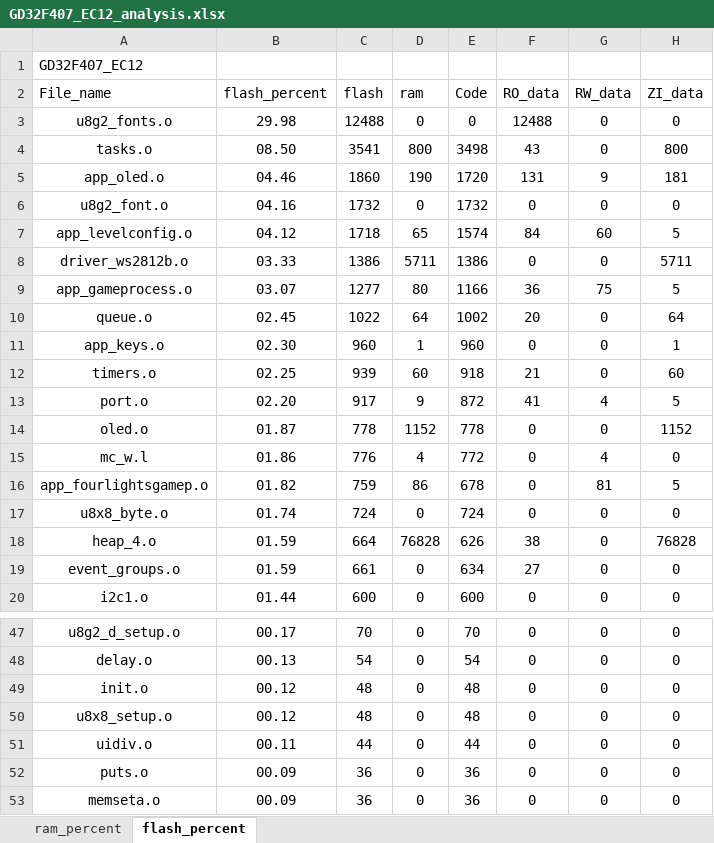
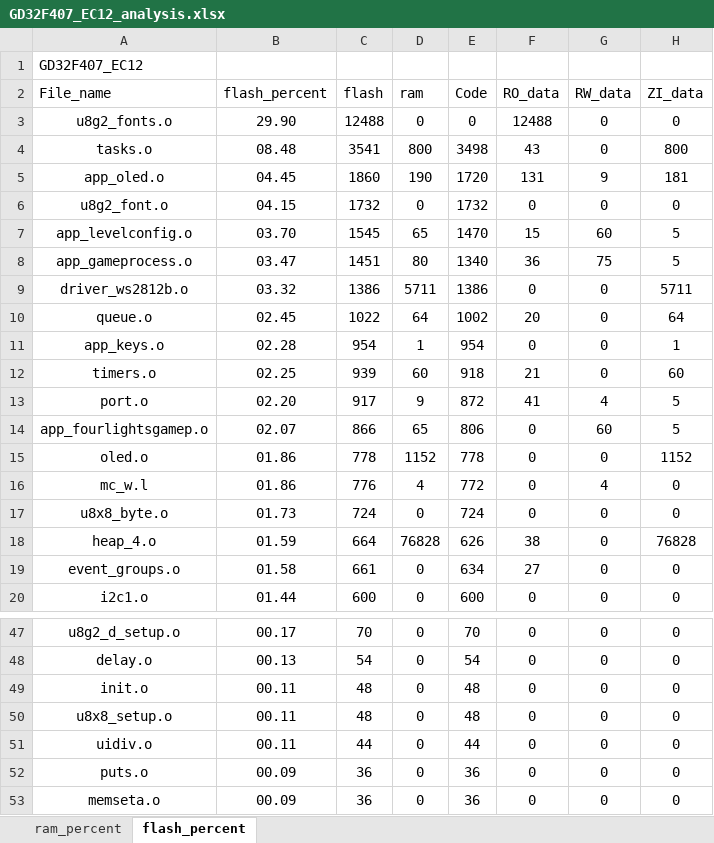
Before and after one commit to J1ntttao/SecretMachineGD32, an Excel workbook: Project/GD32F407_EC12_analysis.xlsx, sheet flash_percent, drawn as a sheet; only a part is shown, gaps mark what is left out; values as stored, in another font and other column widths than the file's, no borders; charts and pictures and table styles not drawn; removed rows and columns are numbered as before the commit, all else as after; the diff covers the shown part only; the diff names each change by its address in the sheet, - before the commit and + after, or states it on an @@ line.

```diff
--- a/Project/GD32F407_EC12_analysis.xlsx (sheet flash_percent)
+++ b/Project/GD32F407_EC12_analysis.xlsx (sheet flash_percent)
-B3 (flash_percent): 29.98
+B3 (flash_percent): 29.90
-B4 (flash_percent): 08.50
+B4 (flash_percent): 08.48
-B5 (flash_percent): 04.46
+B5 (flash_percent): 04.45
-B6 (flash_percent): 04.16
+B6 (flash_percent): 04.15
-B7 (flash_percent): 04.12
+B7 (flash_percent): 03.70
-C7 (flash): 1718
+C7 (flash): 1545
-E7 (Code): 1574
+E7 (Code): 1470
-F7 (RO_data): 84
+F7 (RO_data): 15
+row 8: app_gameprocess.o | 03.47 | 1451 | 80 | 1340 | 36 | 75 | 5
-B9 (flash_percent): 03.33
+B9 (flash_percent): 03.32
-row 9: app_gameprocess.o | 03.07 | 1277 | 80 | 1166 | 36 | 75 | 5
-B11 (flash_percent): 02.30
+B11 (flash_percent): 02.28
-C11 (flash): 960
+C11 (flash): 954
-E11 (Code): 960
+E11 (Code): 954
+row 14: app_fourlightsgamep.o | 02.07 | 866 | 65 | 806 | 0 | 60 | 5
-B15 (flash_percent): 01.87
+B15 (flash_percent): 01.86
-row 16: app_fourlightsgamep.o | 01.82 | 759 | 86 | 678 | 0 | 81 | 5
-B17 (flash_percent): 01.74
+B17 (flash_percent): 01.73
-B19 (flash_percent): 01.59
+B19 (flash_percent): 01.58
-B49:B50 (flash_percent): 00.12
+B49:B50 (flash_percent): 00.11
```
Also changed, not shown: 3 edited cells elsewhere in this sheet, sheet ram_percent, charts or pictures, 8 other files.
